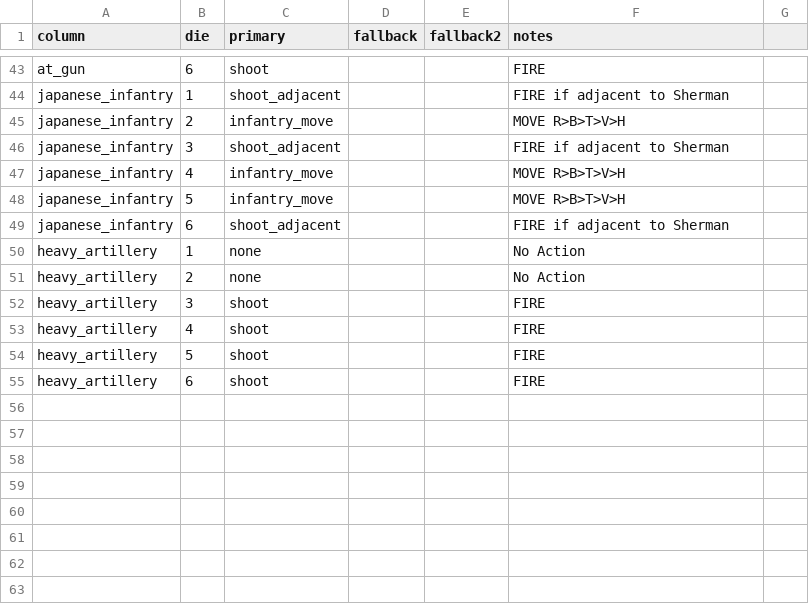
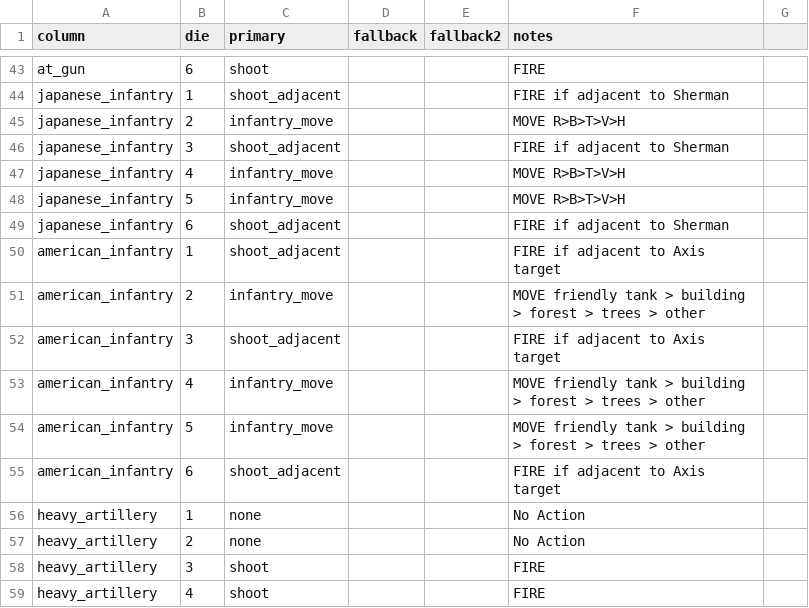
Before and after one commit to ls61117182/lostmoon, a CSV file: data/enemy_ai_table.csv, drawn as a sheet; only a part is shown, gaps mark what is left out; the shorter side is filled out with more unchanged rows.

```diff
--- a/data/enemy_ai_table.csv
+++ b/data/enemy_ai_table.csv
@@ -49,2 +49,8 @@ japanese_infantry,5,infantry_move,,,MOVE R>B>T>V>H
 japanese_infantry,6,shoot_adjacent,,,FIRE if adjacent to Sherman
+american_infantry,1,shoot_adjacent,,,FIRE if adjacent to Axis target
+american_infantry,2,infantry_move,,,MOVE friendly tank > building > forest > trees > other
+american_infantry,3,shoot_adjacent,,,FIRE if adjacent to Axis target
+american_infantry,4,infantry_move,,,MOVE friendly tank > building > forest > trees > other
+american_infantry,5,infantry_move,,,MOVE friendly tank > building > forest > trees > other
+american_infantry,6,shoot_adjacent,,,FIRE if adjacent to Axis target
 heavy_artillery,1,none,,,No Action
```
Also changed, not shown: data/enemy_ai_dice.csv, data/enemy_hardcore_tank_action_table.csv, 37 other files.
